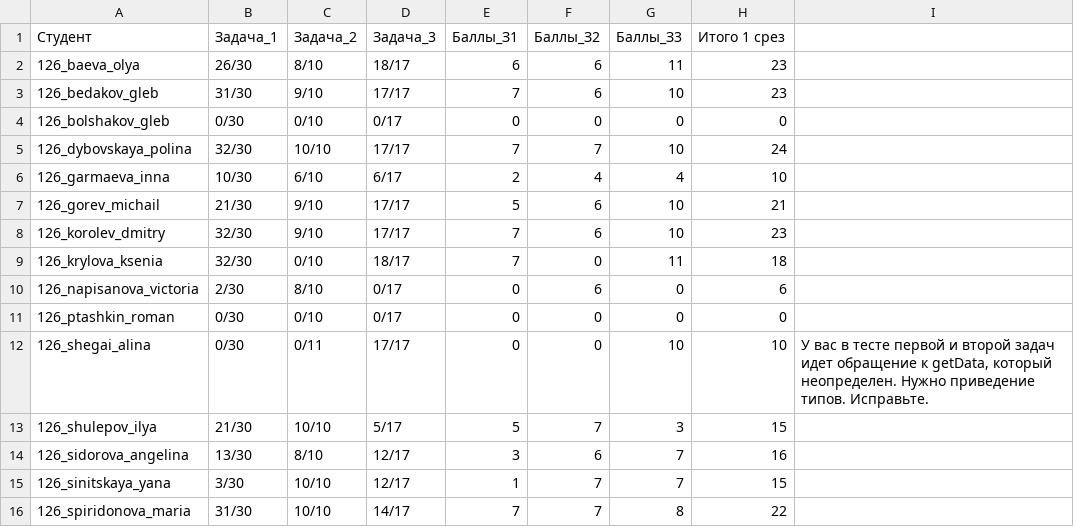
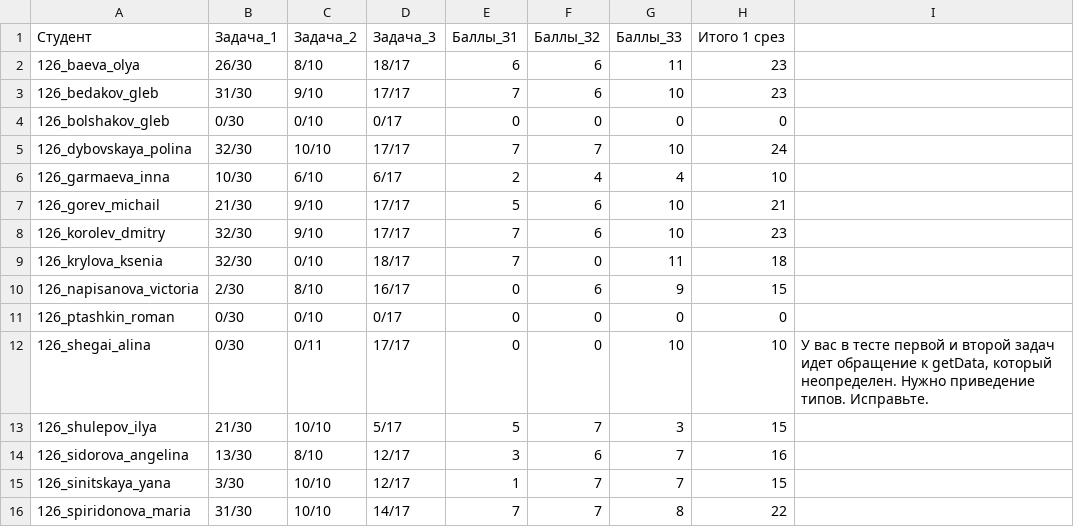
Before and after one commit to DanilaSysoev/basics_of_programming_2021, a CSV file: hw/2sem/results/result_points.csv, drawn as a sheet; only a part is shown.

```diff
--- a/hw/2sem/results/result_points.csv
+++ b/hw/2sem/results/result_points.csv
@@ -9,3 +9,3 @@
 126_krylova_ksenia;32/30;0/10;18/17;7;0;11;18
-126_napisanova_victoria;2/30;8/10;0/17;0;6;0;6
+126_napisanova_victoria;2/30;8/10;16/17;0;6;9;15
 126_ptashkin_roman;0/30;0/10;0/17;0;0;0;0
```
Also changed, not shown: hw/2sem/results/results.csv, 1 other file.
